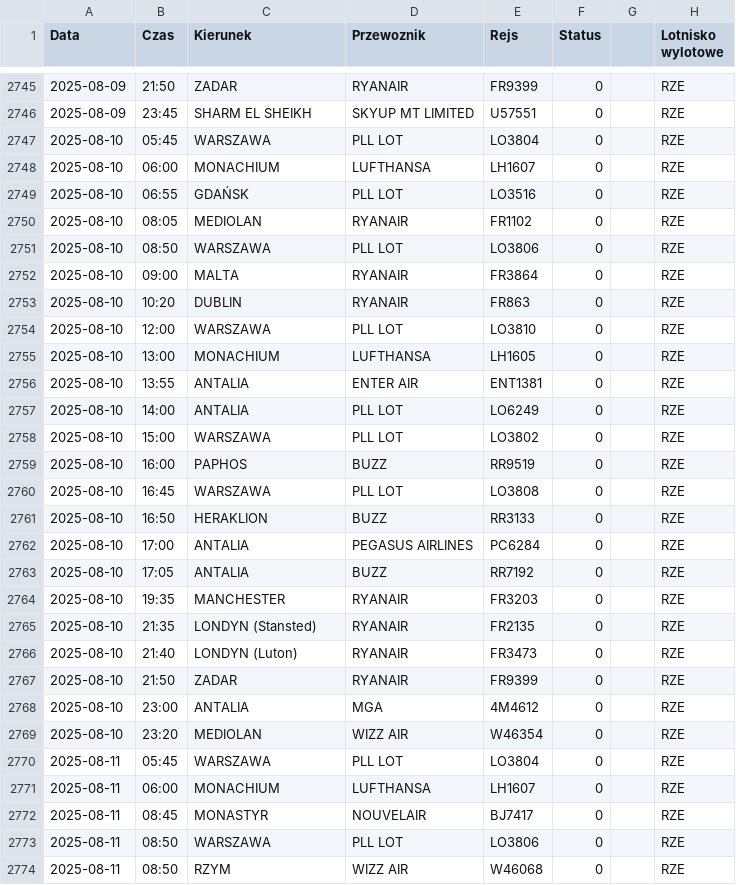
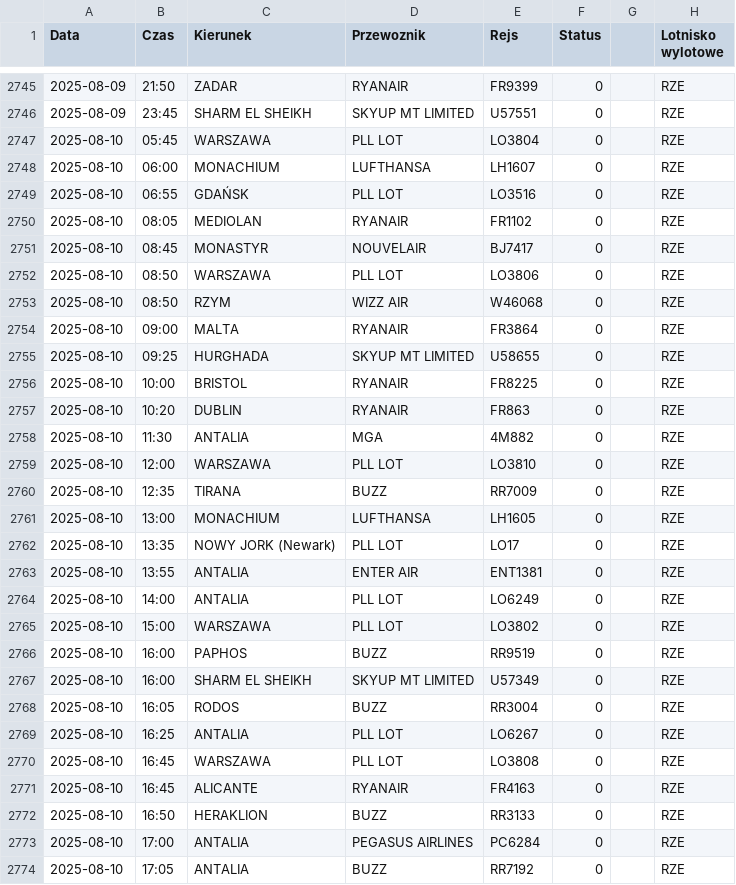
Before and after one commit to dariazielinska/departures-scraper, a CSV file: scraper/scraper_output/tabela_odlotow_RZE.csv, drawn as a sheet; only a part is shown, gaps mark what is left out; the shorter side is filled out with more unchanged rows.

```diff
--- a/scraper/scraper_output/tabela_odlotow_RZE.csv
+++ b/scraper/scraper_output/tabela_odlotow_RZE.csv
@@ -2750,7 +2750,14 @@ Data;Czas;Kierunek;Przewoznik;Rejs;Status;;Lotnisko wylotowe
 2025-08-10;08:05;MEDIOLAN;RYANAIR;FR1102;0;;"RZE"
+2025-08-10;08:45;MONASTYR;NOUVELAIR;BJ7417;0;;"RZE"
 2025-08-10;08:50;WARSZAWA;PLL LOT;LO3806;0;;"RZE"
+2025-08-10;08:50;RZYM;WIZZ AIR;W46068;0;;"RZE"
 2025-08-10;09:00;MALTA;RYANAIR;FR3864;0;;"RZE"
+2025-08-10;09:25;HURGHADA;SKYUP MT LIMITED;U58655;0;;"RZE"
+2025-08-10;10:00;BRISTOL;RYANAIR;FR8225;0;;"RZE"
 2025-08-10;10:20;DUBLIN;RYANAIR;FR863;0;;"RZE"
+2025-08-10;11:30;ANTALIA;MGA;4M882;0;;"RZE"
 2025-08-10;12:00;WARSZAWA;PLL LOT;LO3810;0;;"RZE"
+2025-08-10;12:35;TIRANA;BUZZ;RR7009;0;;"RZE"
 2025-08-10;13:00;MONACHIUM;LUFTHANSA;LH1605;0;;"RZE"
+2025-08-10;13:35;NOWY JORK (Newark);PLL LOT;LO17;0;;"RZE"
 2025-08-10;13:55;ANTALIA;ENTER AIR;ENT1381;0;;"RZE"
@@ -2759,3 +2766,7 @@ Data;Czas;Kierunek;Przewoznik;Rejs;Status;;Lotnisko wylotowe
 2025-08-10;16:00;PAPHOS;BUZZ;RR9519;0;;"RZE"
+2025-08-10;16:00;SHARM EL SHEIKH;SKYUP MT LIMITED;U57349;0;;"RZE"
+2025-08-10;16:05;RODOS;BUZZ;RR3004;0;;"RZE"
+2025-08-10;16:25;ANTALIA;PLL LOT;LO6267;0;;"RZE"
 2025-08-10;16:45;WARSZAWA;PLL LOT;LO3808;0;;"RZE"
+2025-08-10;16:45;ALICANTE;RYANAIR;FR4163;0;;"RZE"
 2025-08-10;16:50;HERAKLION;BUZZ;RR3133;0;;"RZE"
```
Also changed, not shown: scraper/scraper_output/tabela_odlotow_KTW.csv, scraper/scraper_output/tabela_odlotow_WMI.csv, 1 other file.
